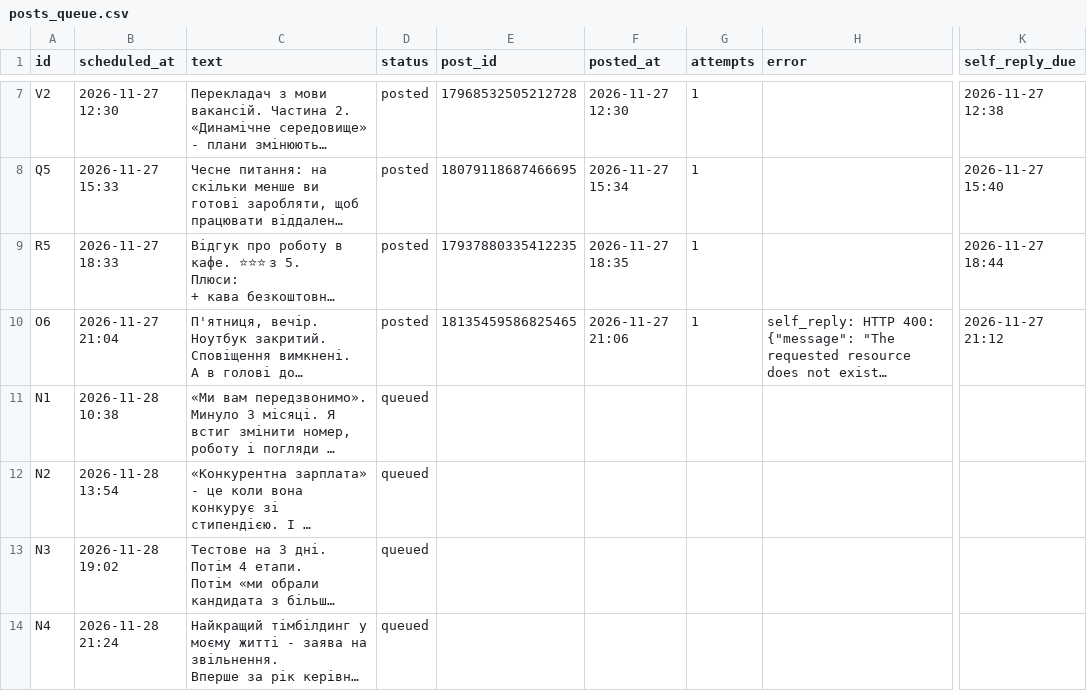
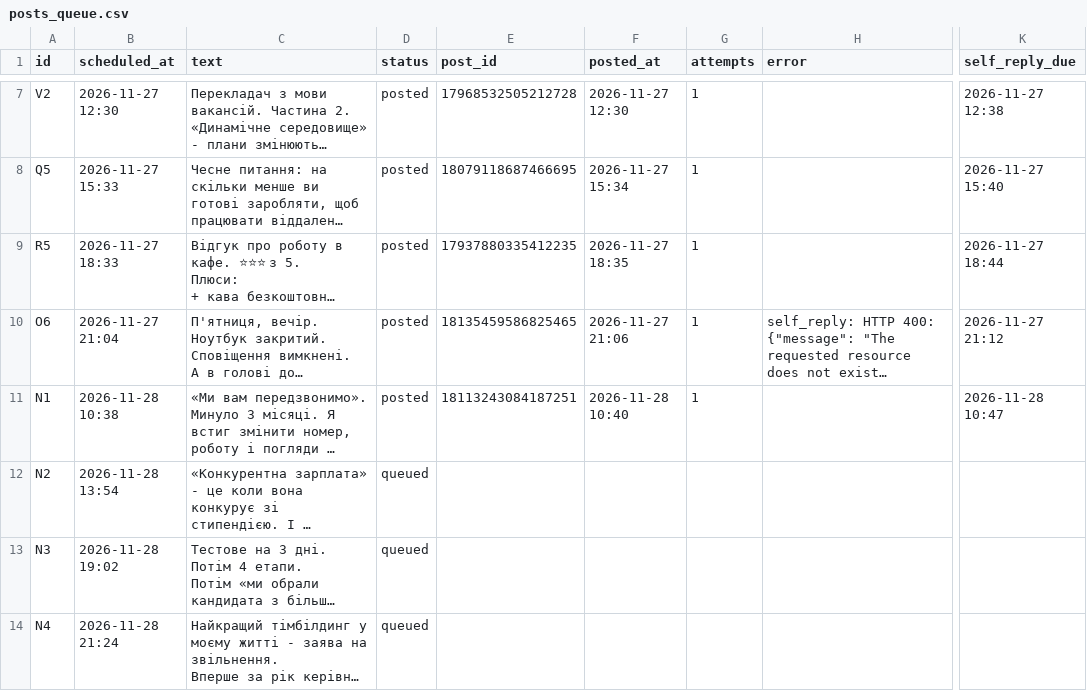
Before and after one commit to cesnorobota-star/chesno-robota-bot, a CSV file: posts_queue.csv, drawn as a sheet; only a part is shown, gaps mark what is left out; long unchanged cells end in …; the diff names each change by its address in the sheet, - before the commit and + after, or states it on an @@ line.

Commit message:
autopost: оновлено чергу

```diff
--- a/posts_queue.csv
+++ b/posts_queue.csv
-D11 (status): queued
+D11 (status): posted
-E11 (post_id): (empty)
+E11 (post_id): 18113243084187251
-F11 (posted_at): (empty)
+F11 (posted_at): 2026-11-28 10:40
-G11 (attempts): (empty)
+G11 (attempts): 1
-K11 (self_reply_due): (empty)
+K11 (self_reply_due): 2026-11-28 10:47
```
